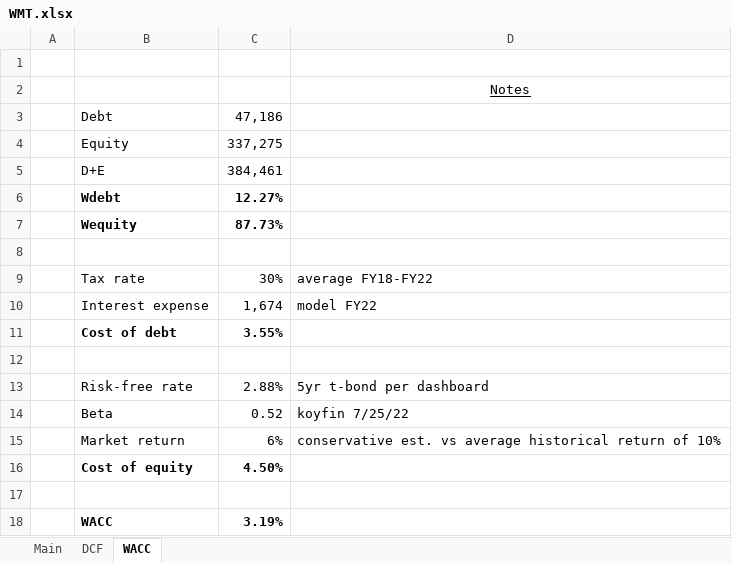
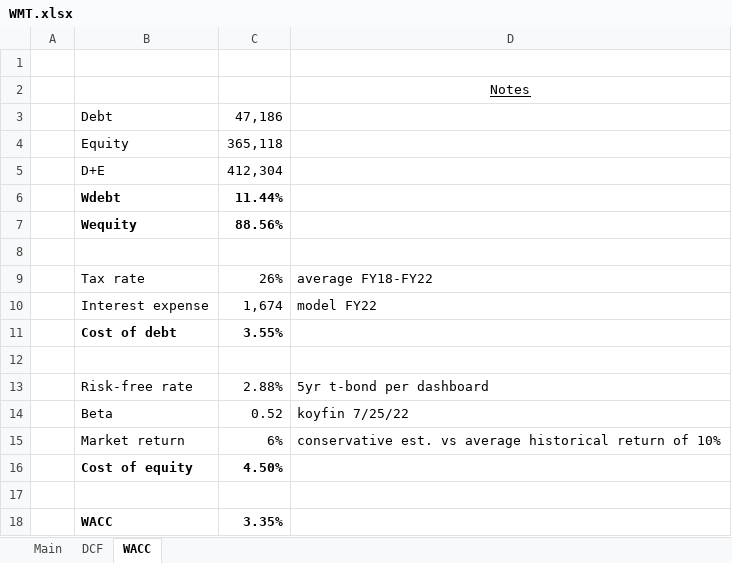
Before and after one commit to billysheldon/financialmodels, an Excel workbook: WMT.xlsx, sheet WACC, drawn as a sheet; values as stored, in another font and other column widths than the file's, no borders; 1 other sheet too large or unreadable and not compared; the diff names each change by its address in the sheet, - before the commit and + after, or states it on an @@ line.

Commit message:
updated segments, balance sheet, statement of cash flows

```diff
--- a/WMT.xlsx (sheet WACC)
+++ b/WMT.xlsx (sheet WACC)
-C4: 337,275
+C4: 365,118
-C5: 384,461
+C5: 412,304
-C6: 12.27%
+C6: 11.44%
-C7: 87.73%
+C7: 88.56%
-C9: 30%
+C9: 26%
-C18: 3.19%
+C18: 3.35%
```
Also changed, not shown: sheet Main, formulas that keep their value, charts or pictures.
